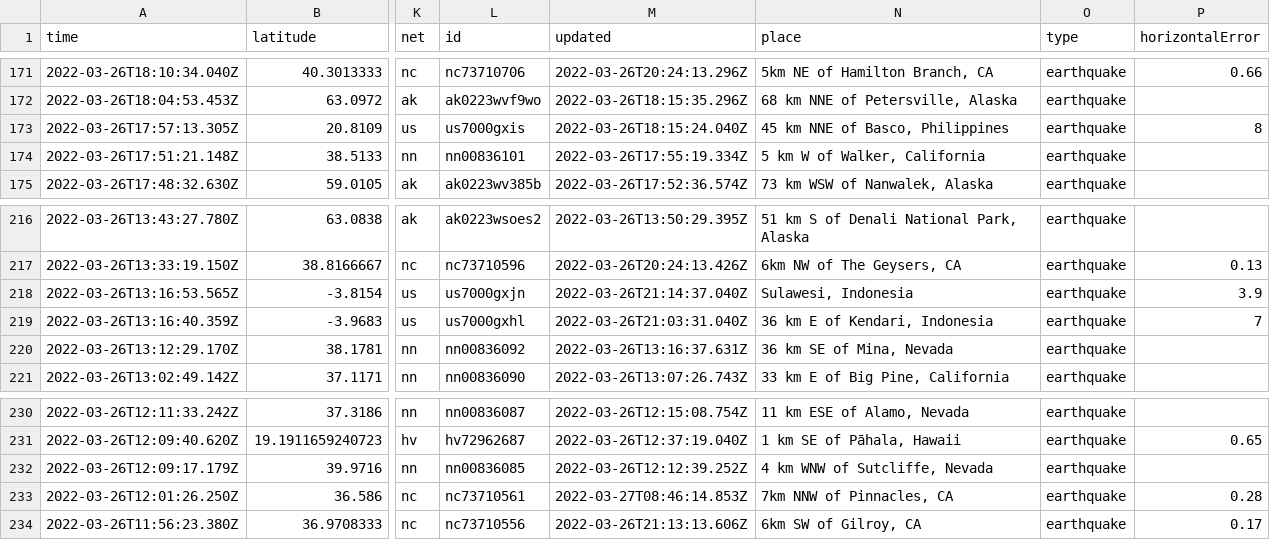
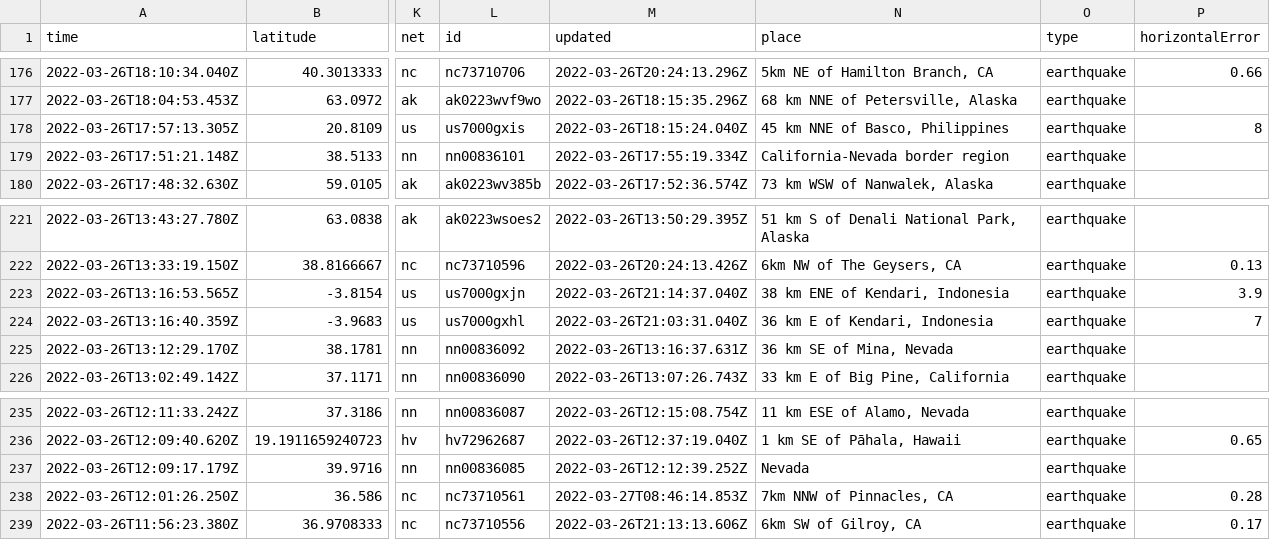
Before and after one commit to adriandgarcia/nicar2022_github_actions, a CSV file: usgs_current.csv, drawn as a sheet; only a part is shown, gaps mark what is left out; addresses are those after the commit; the diff covers the shown part only; the diff names each change by its address in the sheet, - before the commit and + after, or states it on an @@ line.

```diff
--- a/usgs_current.csv
+++ b/usgs_current.csv
-N179 (place): 5 km W of Walker, California
+N179 (place): California-Nevada border region
-N223 (place): Sulawesi, Indonesia
+N223 (place): 38 km ENE of Kendari, Indonesia
-N237 (place): 4 km WNW of Sutcliffe, Nevada
+N237 (place): Nevada
```
Also changed, not shown: 5 added rows, 2 removed rows and 10 edited cells elsewhere in this file, 1 other file.
